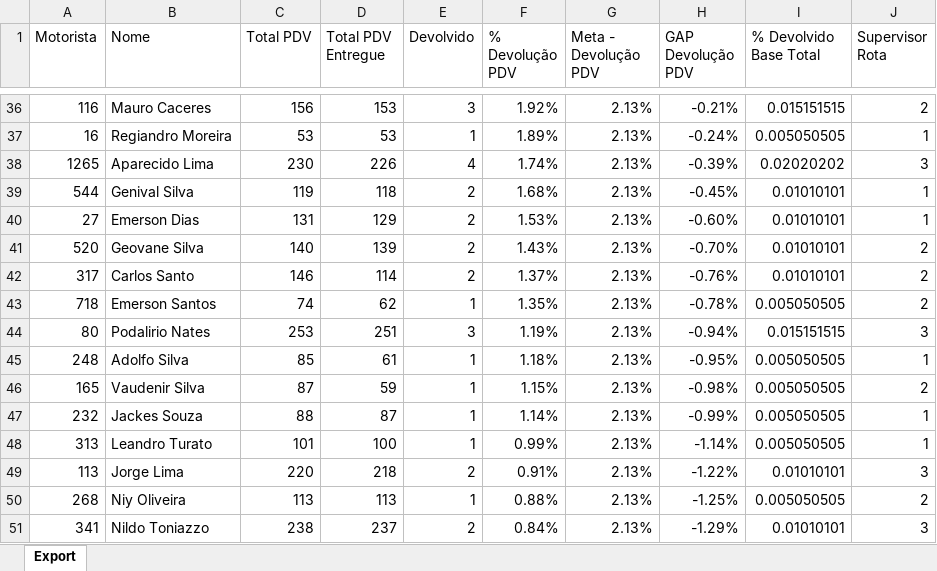
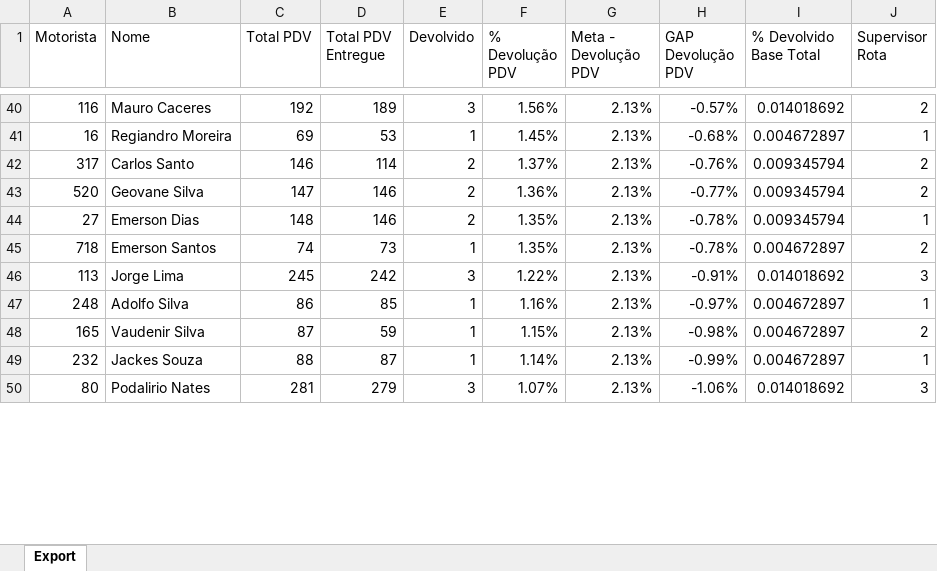
Before and after one commit to viniciuspalermo90-commits/Dashboard, an Excel workbook: Devolução.xlsx, sheet Export, drawn as a sheet; only a part is shown, gaps mark what is left out; values as stored, in another font and other column widths than the file's, no borders; removed rows and columns are numbered as before the commit, all else as after; the diff covers the shown part only; the diff names each change by its address in the sheet, - before the commit and + after, or states it on an @@ line.

Commit message:
Atualização automática: Devolução.xlsx

```diff
--- a/Devolução.xlsx (sheet Export)
+++ b/Devolução.xlsx (sheet Export)
-C40 (Total PDV): 156
+C40 (Total PDV): 192
-D40 (Total PDV Entregue): 153
+D40 (Total PDV Entregue): 189
-F40 (% Devolução PDV): 1.92%
+F40 (% Devolução PDV): 1.56%
-H40 (GAP Devolução PDV): -0.21%
+H40 (GAP Devolução PDV): -0.57%
-I40 (% Devolvido Base Total): 0.015151515
+I40 (% Devolvido Base Total): 0.014018692
-C41 (Total PDV): 53
+C41 (Total PDV): 69
-F41 (% Devolução PDV): 1.89%
+F41 (% Devolução PDV): 1.45%
-H41 (GAP Devolução PDV): -0.24%
+H41 (GAP Devolução PDV): -0.68%
-I41 (% Devolvido Base Total): 0.005050505
+I41 (% Devolvido Base Total): 0.004672897
-row 38: 1265 | Aparecido Lima | 230 | 226 | 4 | 1.74% | 2.13% | -0.39% | 0.02020202 | 3
-row 39: 544 | Genival Silva | 119 | 118 | 2 | 1.68% | 2.13% | -0.45% | 0.01010101 | 1
-row 40: 27 | Emerson Dias | 131 | 129 | 2 | 1.53% | 2.13% | -0.60% | 0.01010101 | 1
-row 41: 520 | Geovane Silva | 140 | 139 | 2 | 1.43% | 2.13% | -0.70% | 0.01010101 | 2
-I42 (% Devolvido Base Total): 0.01010101
+I42 (% Devolvido Base Total): 0.009345794
+row 43: 520 | Geovane Silva | 147 | 146 | 2 | 1.36% | 2.13% | -0.77% | 0.009345794 | 2
+row 44: 27 | Emerson Dias | 148 | 146 | 2 | 1.35% | 2.13% | -0.78% | 0.009345794 | 1
-D45 (Total PDV Entregue): 62
+D45 (Total PDV Entregue): 73
-I45 (% Devolvido Base Total): 0.005050505
+I45 (% Devolvido Base Total): 0.004672897
-row 44: 80 | Podalirio Nates | 253 | 251 | 3 | 1.19% | 2.13% | -0.94% | 0.015151515 | 3
+row 46: 113 | Jorge Lima | 245 | 242 | 3 | 1.22% | 2.13% | -0.91% | 0.014018692 | 3
-C47 (Total PDV): 85
+C47 (Total PDV): 86
-D47 (Total PDV Entregue): 61
+D47 (Total PDV Entregue): 85
-F47 (% Devolução PDV): 1.18%
+F47 (% Devolução PDV): 1.16%
-H47 (GAP Devolução PDV): -0.95%
+H47 (GAP Devolução PDV): -0.97%
-I47:I49 (% Devolvido Base Total): 0.005050505
+I47:I49 (% Devolvido Base Total): 0.004672897
-row 48: 313 | Leandro Turato | 101 | 100 | 1 | 0.99% | 2.13% | -1.14% | 0.005050505 | 1
-row 49: 113 | Jorge Lima | 220 | 218 | 2 | 0.91% | 2.13% | -1.22% | 0.01010101 | 3
-row 50: 268 | Niy Oliveira | 113 | 113 | 1 | 0.88% | 2.13% | -1.25% | 0.005050505 | 2
-row 51: 341 | Nildo Toniazzo | 238 | 237 | 2 | 0.84% | 2.13% | -1.29% | 0.01010101 | 3
+row 50: 80 | Podalirio Nates | 281 | 279 | 3 | 1.07% | 2.13% | -1.06% | 0.014018692 | 3
```
Also changed, not shown: 22 added rows, 15 removed rows and 103 edited cells elsewhere in this sheet.
